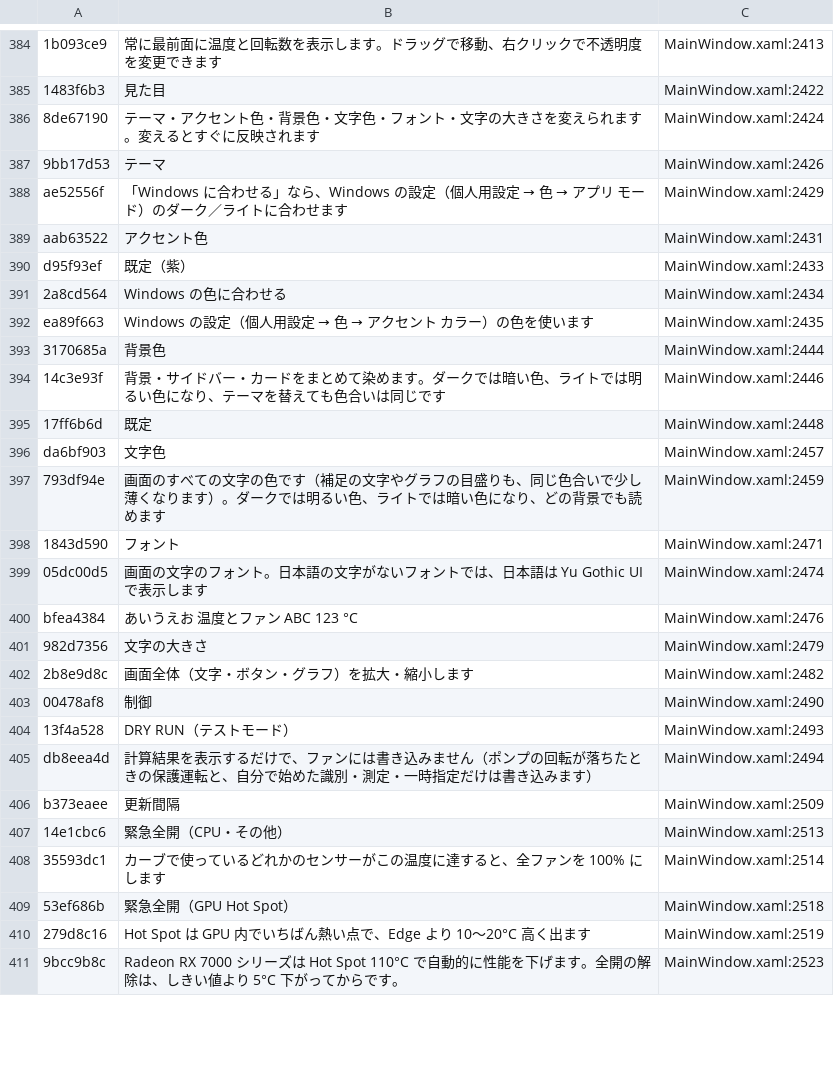
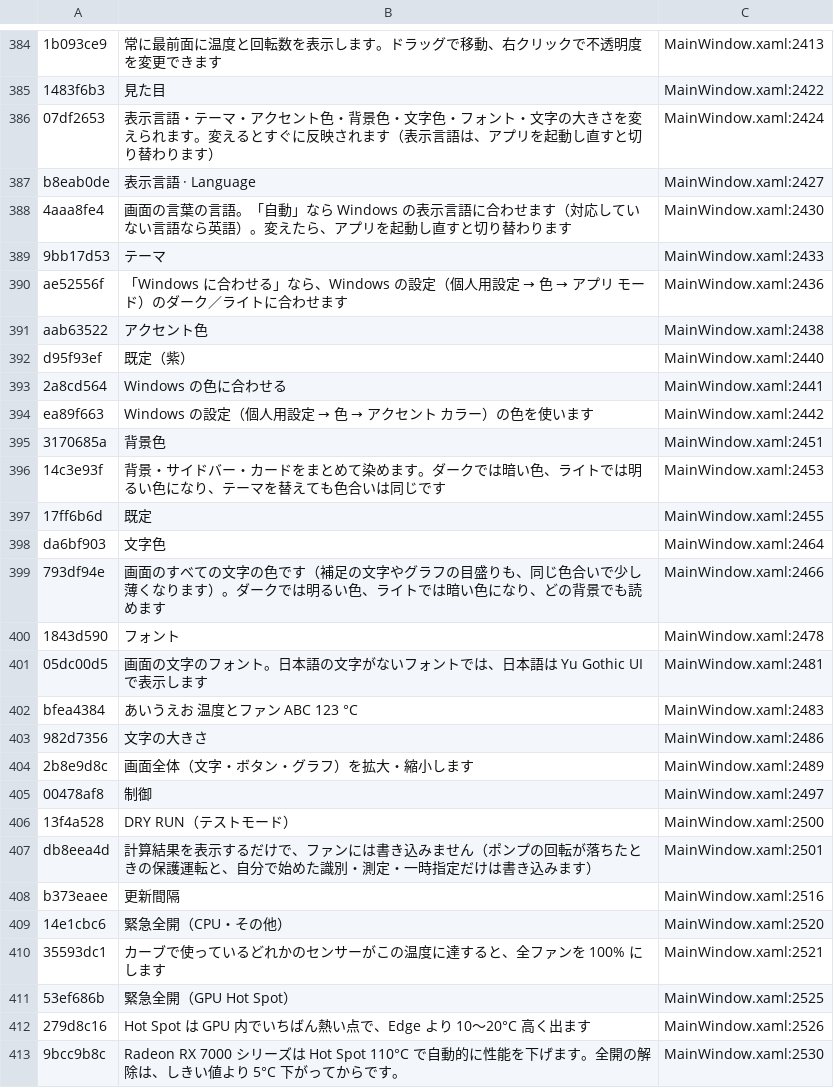
Before and after one commit to acdclove1234-commits/ProFanController, a TSV file: Assets/Lang/keys.tsv, drawn as a sheet; only a part is shown, gaps mark what is left out; addresses are those after the commit; the diff covers the shown part only; the diff names each change by its address in the sheet, - before the commit and + after, or states it on an @@ line.

```diff
--- a/Assets/Lang/keys.tsv
+++ b/Assets/Lang/keys.tsv
-A386: 8de67190
+A386: 07df2653
-B386: テーマ・アクセント色・背景色・文字色・フォント・文字の大きさを変えられます。変えるとすぐに反映されます
+B386: 表示言語・テーマ・アクセント色・背景色・文字色・フォント・文字の大きさを変えられます。変えるとすぐに反映されます（表示言語は、アプリを起動し直すと切り替わります）
+row 387: b8eab0de | 表示言語 · Language | MainWindow.xaml:2427
+row 388: 4aaa8fe4 | 画面の言葉の言語。「自動」なら Windows の表示言語に合わせます（対応していない言語なら英語）。変えたら、アプリを起動し直すと切り替わります | MainWindow.xaml:2430
-C389: MainWindow.xaml:2426
+C389: MainWindow.xaml:2433
-C390: MainWindow.xaml:2429
+C390: MainWindow.xaml:2436
-C391: MainWindow.xaml:2431
+C391: MainWindow.xaml:2438
-C392: MainWindow.xaml:2433
+C392: MainWindow.xaml:2440
-C393: MainWindow.xaml:2434
+C393: MainWindow.xaml:2441
-C394: MainWindow.xaml:2435
+C394: MainWindow.xaml:2442
-C395: MainWindow.xaml:2444
+C395: MainWindow.xaml:2451
-C396: MainWindow.xaml:2446
+C396: MainWindow.xaml:2453
-C397: MainWindow.xaml:2448
+C397: MainWindow.xaml:2455
-C398: MainWindow.xaml:2457
+C398: MainWindow.xaml:2464
-C399: MainWindow.xaml:2459
+C399: MainWindow.xaml:2466
-C400: MainWindow.xaml:2471
+C400: MainWindow.xaml:2478
-C401: MainWindow.xaml:2474
+C401: MainWindow.xaml:2481
-C402: MainWindow.xaml:2476
+C402: MainWindow.xaml:2483
-C403: MainWindow.xaml:2479
+C403: MainWindow.xaml:2486
-C404: MainWindow.xaml:2482
+C404: MainWindow.xaml:2489
-C405: MainWindow.xaml:2490
+C405: MainWindow.xaml:2497
-C406: MainWindow.xaml:2493
+C406: MainWindow.xaml:2500
-C407: MainWindow.xaml:2494
+C407: MainWindow.xaml:2501
-C408: MainWindow.xaml:2509
+C408: MainWindow.xaml:2516
-C409: MainWindow.xaml:2513
+C409: MainWindow.xaml:2520
-C410: MainWindow.xaml:2514
+C410: MainWindow.xaml:2521
-C411: MainWindow.xaml:2518
+C411: MainWindow.xaml:2525
-C412: MainWindow.xaml:2519
+C412: MainWindow.xaml:2526
-C413: MainWindow.xaml:2523
+C413: MainWindow.xaml:2530
```
Also changed, not shown: 2 added rows and 102 edited cells elsewhere in this file, 6 other files.
